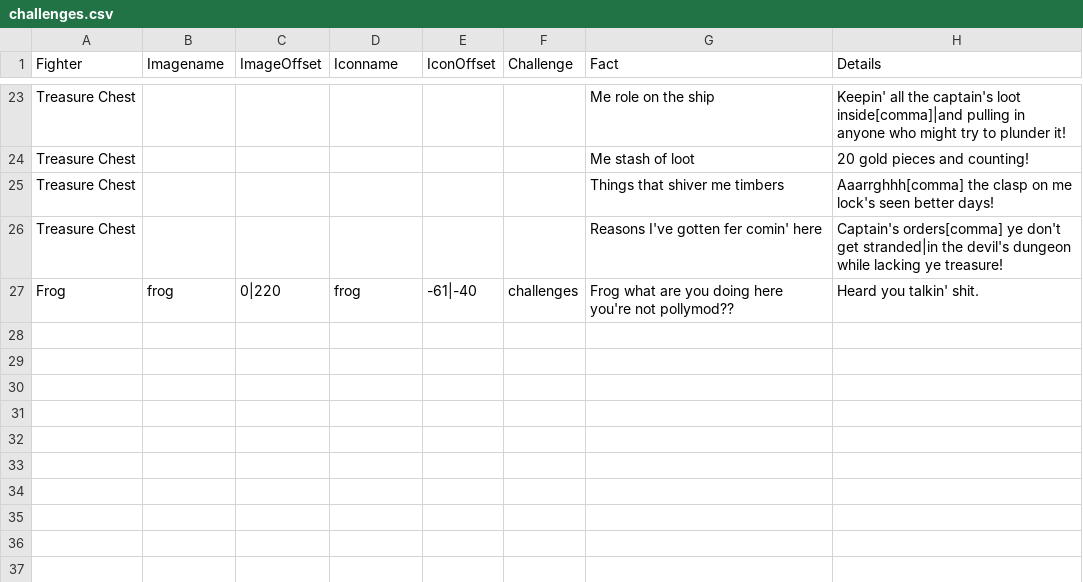
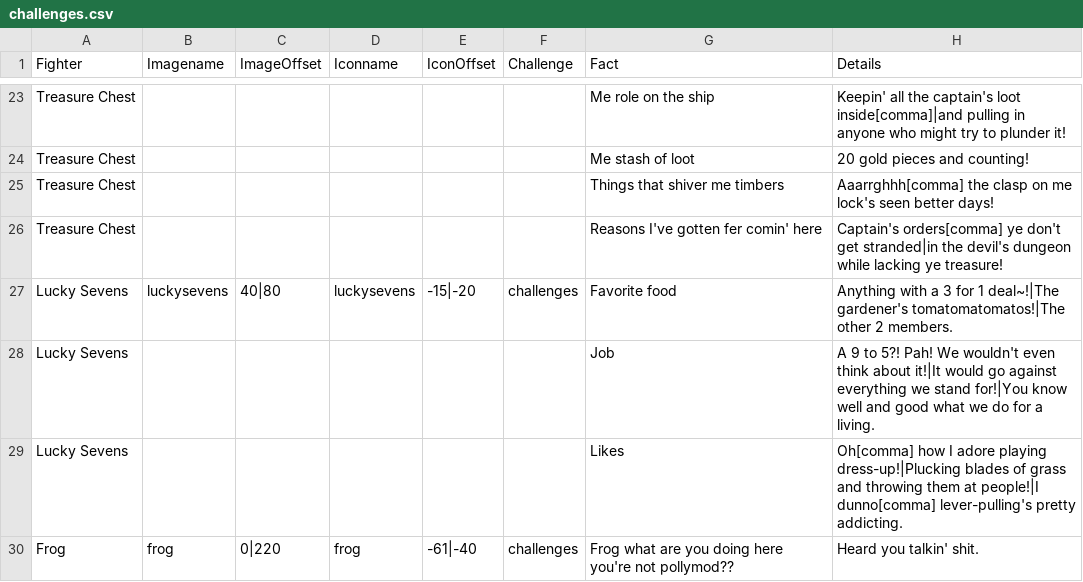
Before and after one commit to Polly224/pollymod, a CSV file: data/text/challenges.csv, drawn as a sheet; only a part is shown, gaps mark what is left out; the diff names each change by its address in the sheet, - before the commit and + after, or states it on an @@ line.

Commit message:
lucky sevens finished

```diff
--- a/data/text/challenges.csv
+++ b/data/text/challenges.csv
+row 27: Lucky Sevens | luckysevens | 40|80 | luckysevens | -15|-20 | challenges | Favorite food | Anything with a 3 for 1 deal~!|The gardener's tomatomatomatos!|The other 2 members.
+row 28: Lucky Sevens |  |  |  |  |  | Job | A 9 to 5?! Pah! We wouldn't even think about it!|It would go against everything we stand for!|You know well and good what we do for a living.
+row 29: Lucky Sevens |  |  |  |  |  | Likes | Oh[comma] how I adore playing dress-up!|Plucking blades of grass and throwing them at people!|I dunno[comma] lever-pulling's pretty addicting.
```
Also changed, not shown: _append/data/text/fighters.csv, 4 other files.
